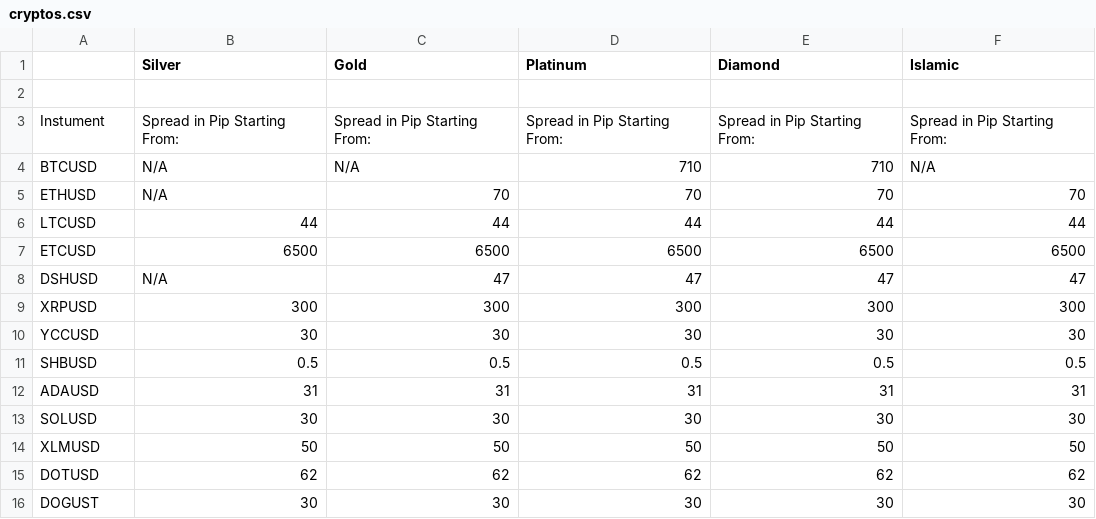
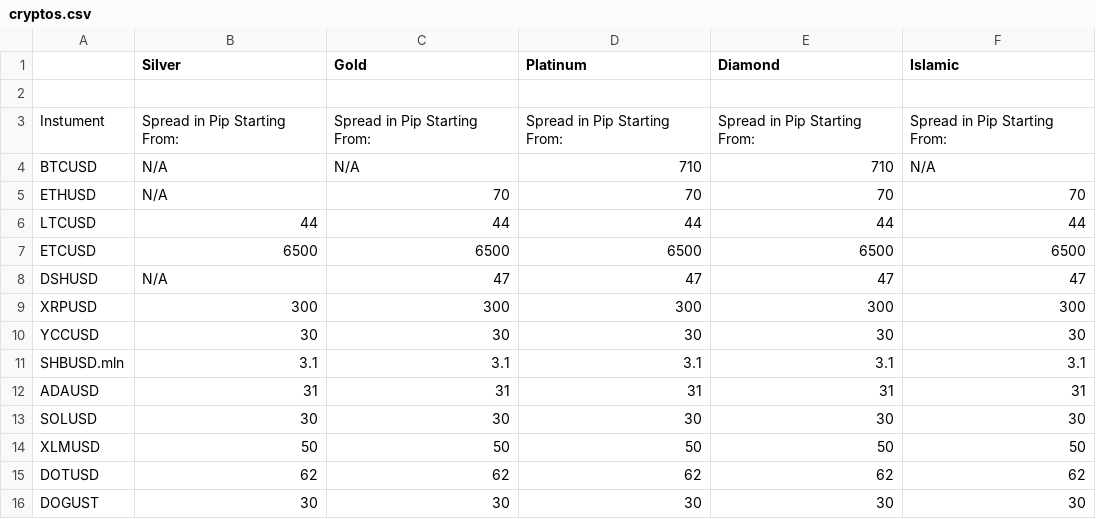
Before and after one commit to OsamaMrwat/testWebsite, a CSV file: public/legal/spreads/cryptos.csv, drawn as a sheet.

```diff
--- a/public/legal/spreads/cryptos.csv
+++ b/public/legal/spreads/cryptos.csv
@@ -10,3 +10,3 @@ XRPUSD,300,300,300,300,300
 YCCUSD,30,30,30,30,30
-SHBUSD,0.5,0.5,0.5,0.5,0.5
+SHBUSD.mln,3.1,3.1,3.1,3.1,3.1
 ADAUSD,31,31,31,31,31
```
Also changed, not shown: public/legal/cryptos.csv, public/legal/currencies.csv, 2 other files.
